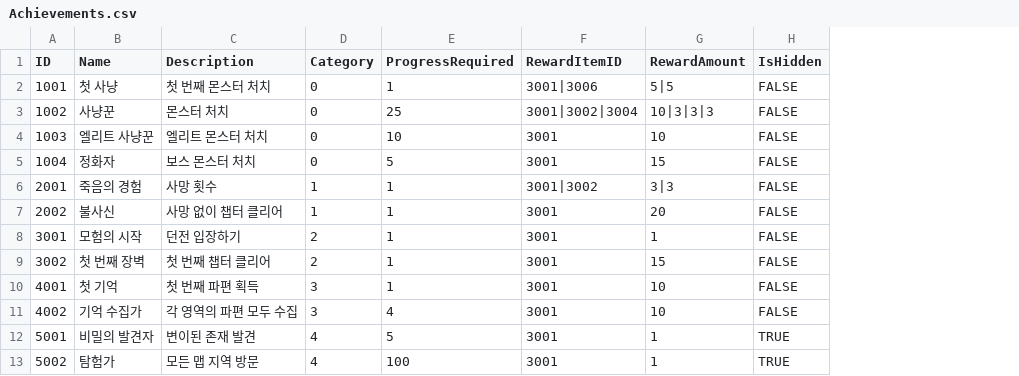
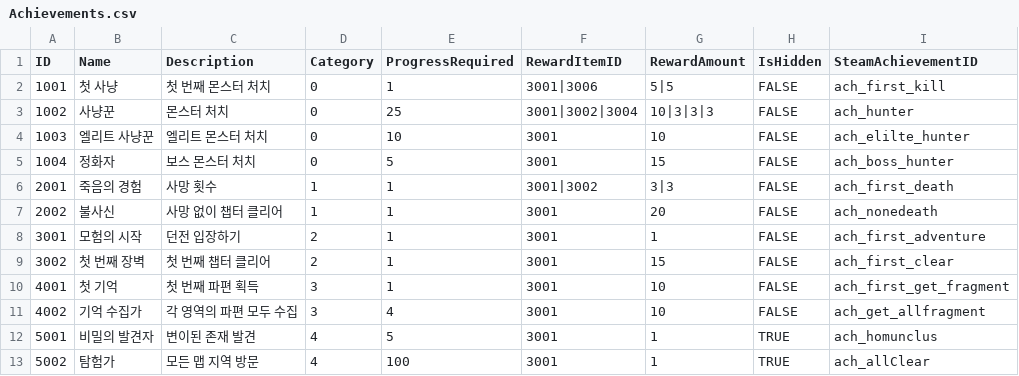
Before and after one commit to Minsu1232/HadesProject2, a CSV file: Assets/StreamingAssets/Achievements.csv, drawn as a sheet; the diff names each change by its address in the sheet, - before the commit and + after, or states it on an @@ line.

```diff
--- a/Assets/StreamingAssets/Achievements.csv
+++ b/Assets/StreamingAssets/Achievements.csv
+column I (SteamAchievementID), rows 2-13: ach_first_kill | ach_hunter | ach_elilte_hunter | ach_boss_hunter | ach_first_death | ach_nonedeath | ach_first_adventure | ach_first_clear | ach_first_get_fragment | ach_get_allfragment | ach_homunclus | ach_allClear
```
Also changed, not shown: 35 other files.
